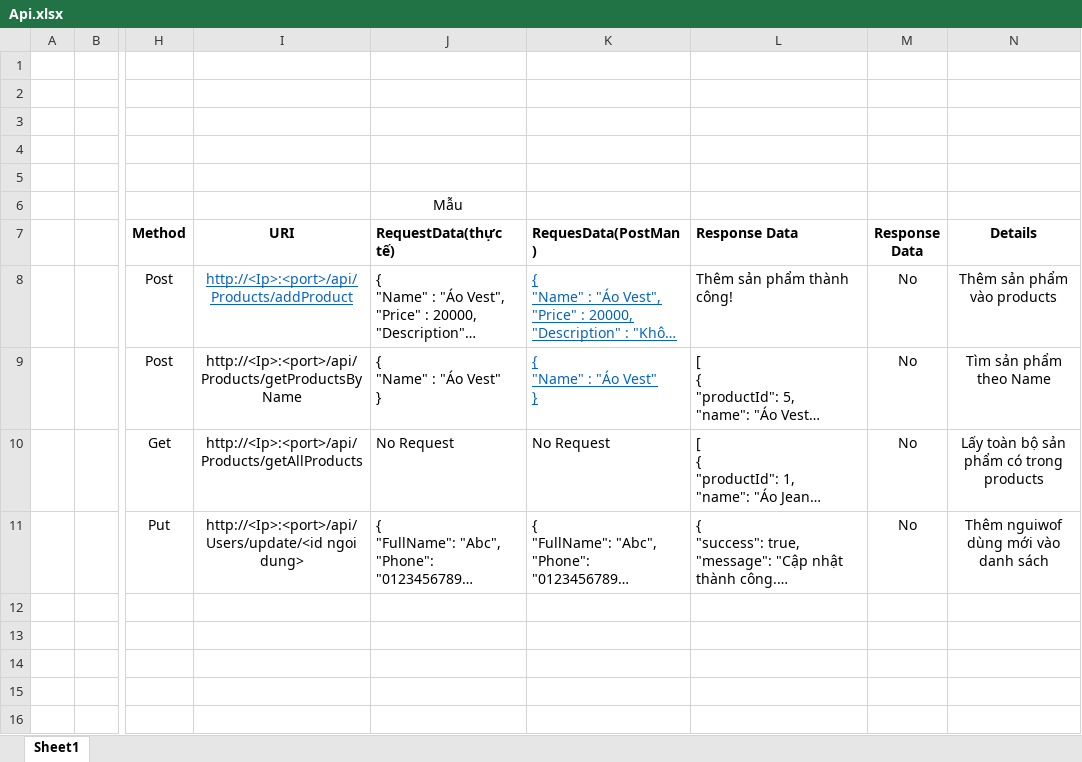
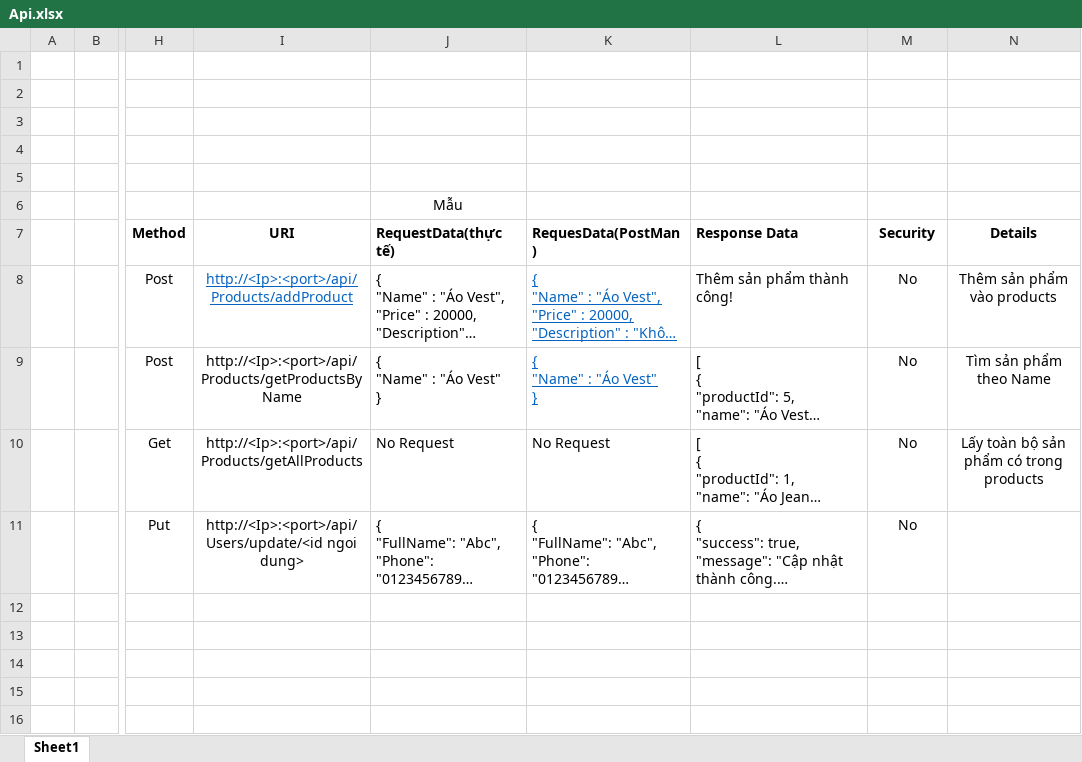
Before and after one commit to dongsazqc/Project_ShopVision50, an Excel workbook: Api.xlsx, sheet Sheet1, drawn as a sheet; only a part is shown, gaps mark what is left out; long unchanged cells end in …; values as stored, in another font and other column widths than the file's, no borders; the diff names each change by its address in the sheet, - before the commit and + after, or states it on an @@ line.

```diff
--- a/Api.xlsx (sheet Sheet1)
+++ b/Api.xlsx (sheet Sheet1)
-M7: Response Data
+M7: Security
-N11 (Details): Thêm nguiwof dùng mới vào danh sách
+N11 (Details): (empty)
```
Also changed, not shown: 57 other files.
